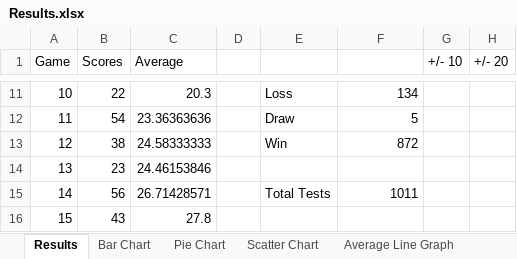
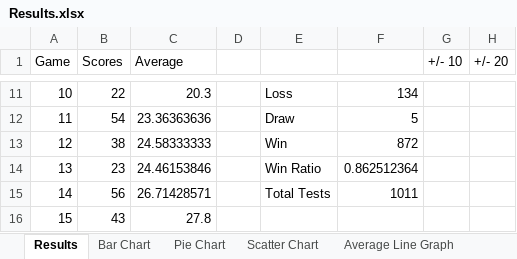
Before and after one commit to pokepaladdy/FinalYearProject1002721, an Excel workbook: Results.xlsx, sheet Results, drawn as a sheet; only a part is shown, gaps mark what is left out; values as stored, in another font and other column widths than the file's, no borders; the diff names each change by its address in the sheet, - before the commit and + after, or states it on an @@ line.

```diff
--- a/Results.xlsx (sheet Results)
+++ b/Results.xlsx (sheet Results)
-E14: (empty)
+E14: Win Ratio
-F14: (empty)
+F14: 0.862512364
```
Also changed, not shown: charts or pictures, 1 other file.
